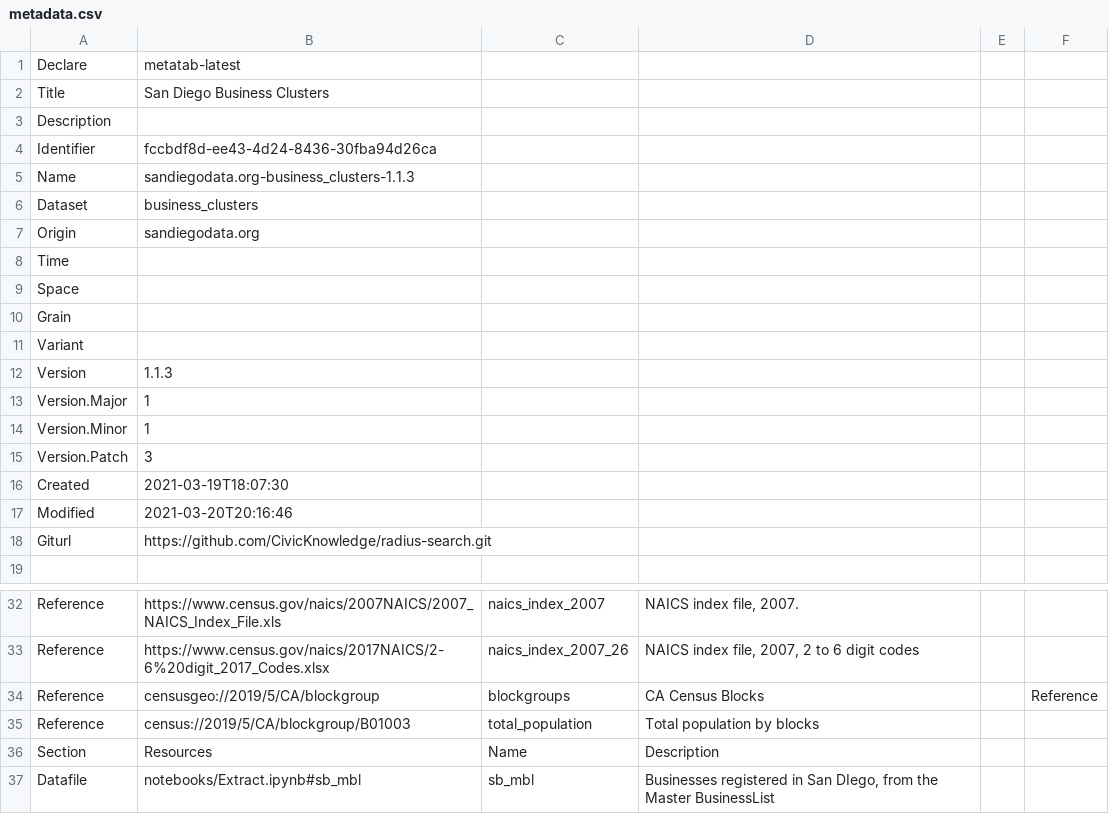
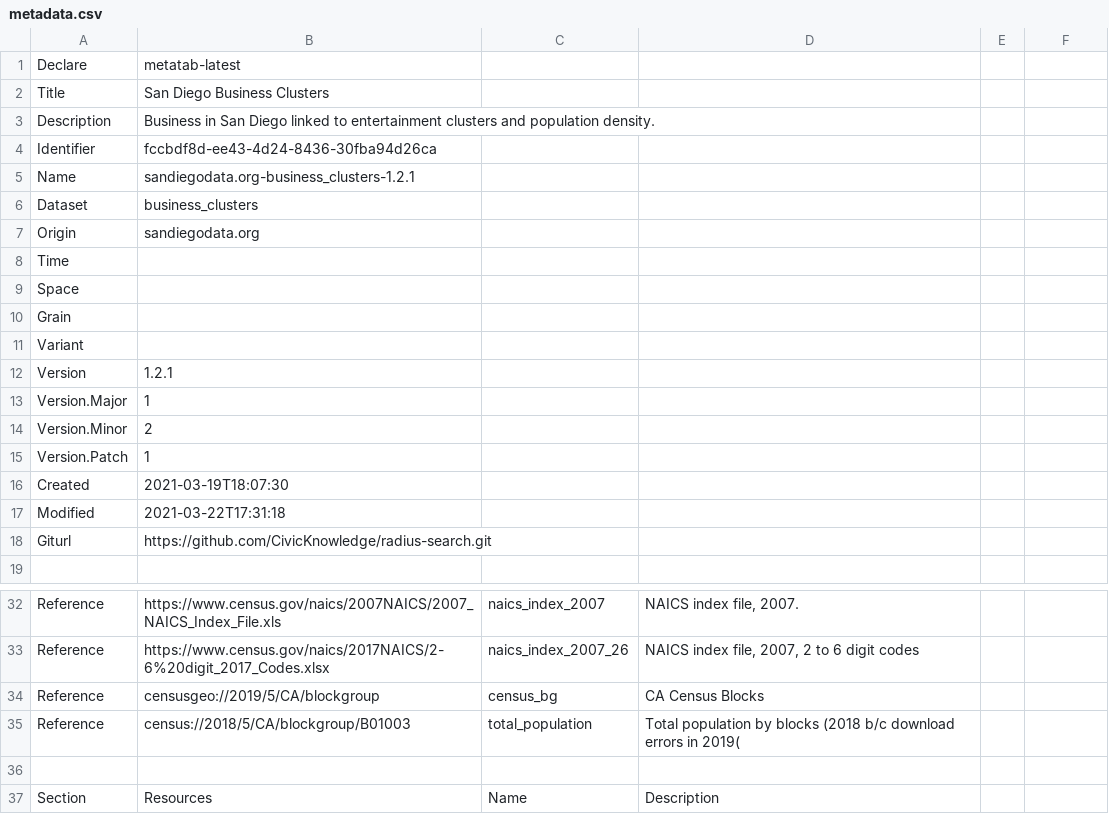
Before and after one commit to metatab-packages/sandiegodata.org-business_clusters, a CSV file: metadata.csv, drawn as a sheet; only a part is shown, gaps mark what is left out; the shorter side is filled out with more unchanged rows; the diff covers the shown part only.

```diff
--- a/metadata.csv
+++ b/metadata.csv
@@ -2,5 +2,5 @@ Declare,metatab-latest
 Title,San Diego Business Clusters
-Description,
+Description,Business in San Diego linked to entertainment clusters and population density.
 Identifier,fccbdf8d-ee43-4d24-8436-30fba94d26ca
-Name,sandiegodata.org-business_clusters-1.1.3
+Name,sandiegodata.org-business_clusters-1.2.1
 Dataset,business_clusters
@@ -11,8 +11,8 @@ Grain,
 Variant,
-Version,1.1.3
+Version,1.2.1
 Version.Major,1
-Version.Minor,1
-Version.Patch,3
+Version.Minor,2
+Version.Patch,1
 Created,2021-03-19T18:07:30
-Modified,2021-03-20T20:16:46
+Modified,2021-03-22T17:31:18
 Giturl,https://github.com/CivicKnowledge/radius-search.git
@@ -33,4 +33,5 @@ Reference,https://www.census.gov/naics/2007NAICS/2007_NAICS_Index_File.xls,naics
 Reference,https://www.census.gov/naics/2017NAICS/2-6%20digit_2017_Codes.xlsx,naics_index_2007_26,"NAICS index file, 2007, 2 to 6 digit codes",
-Reference,censusgeo://2019/5/CA/blockgroup,blockgroups,CA Census Blocks,,Reference
-Reference,census://2019/5/CA/blockgroup/B01003,total_population,Total population by blocks
+Reference,censusgeo://2019/5/CA/blockgroup,census_bg,CA Census Blocks,
+Reference,census://2018/5/CA/blockgroup/B01003,total_population,Total population by blocks (2018 b/c download errors in 2019(,
+""
 Section,Resources,Name,Description,
```
Also changed, not shown: 28 added rows and 9 edited cells elsewhere in this file, 4 other files.
